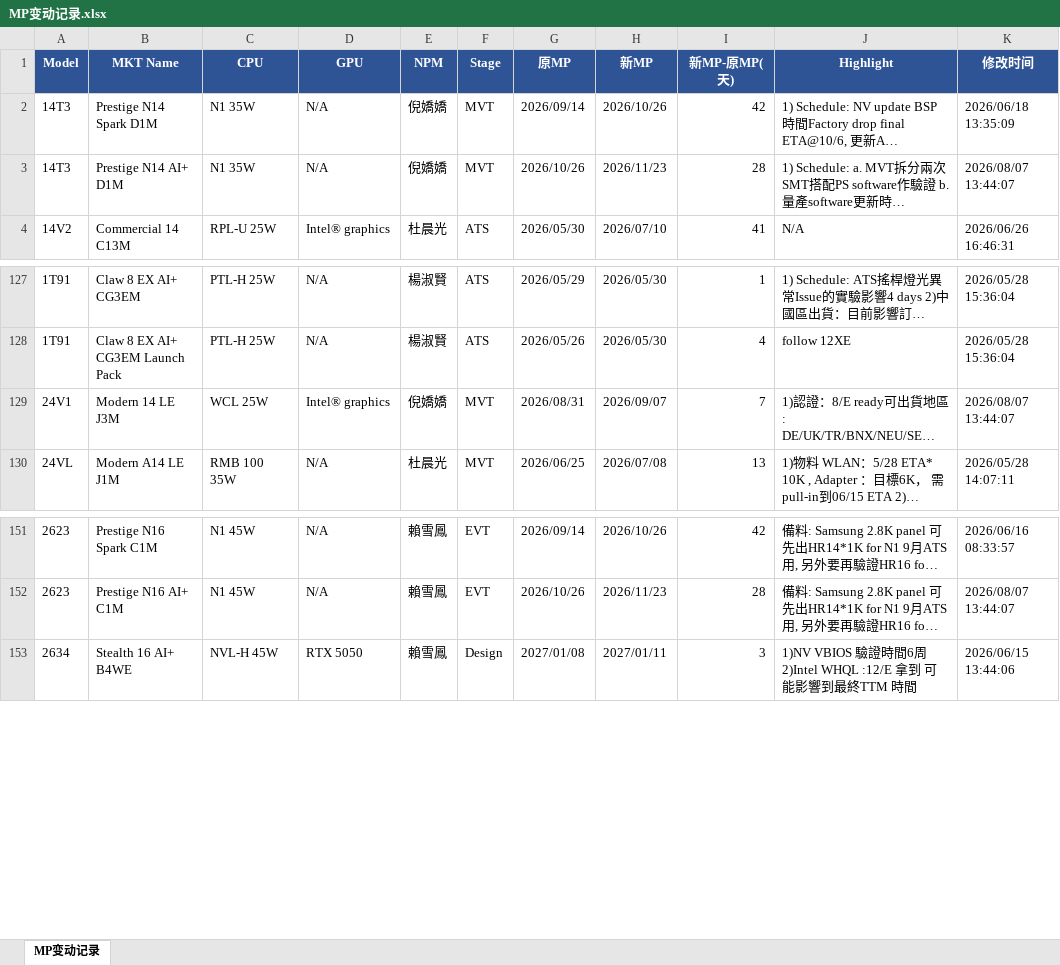
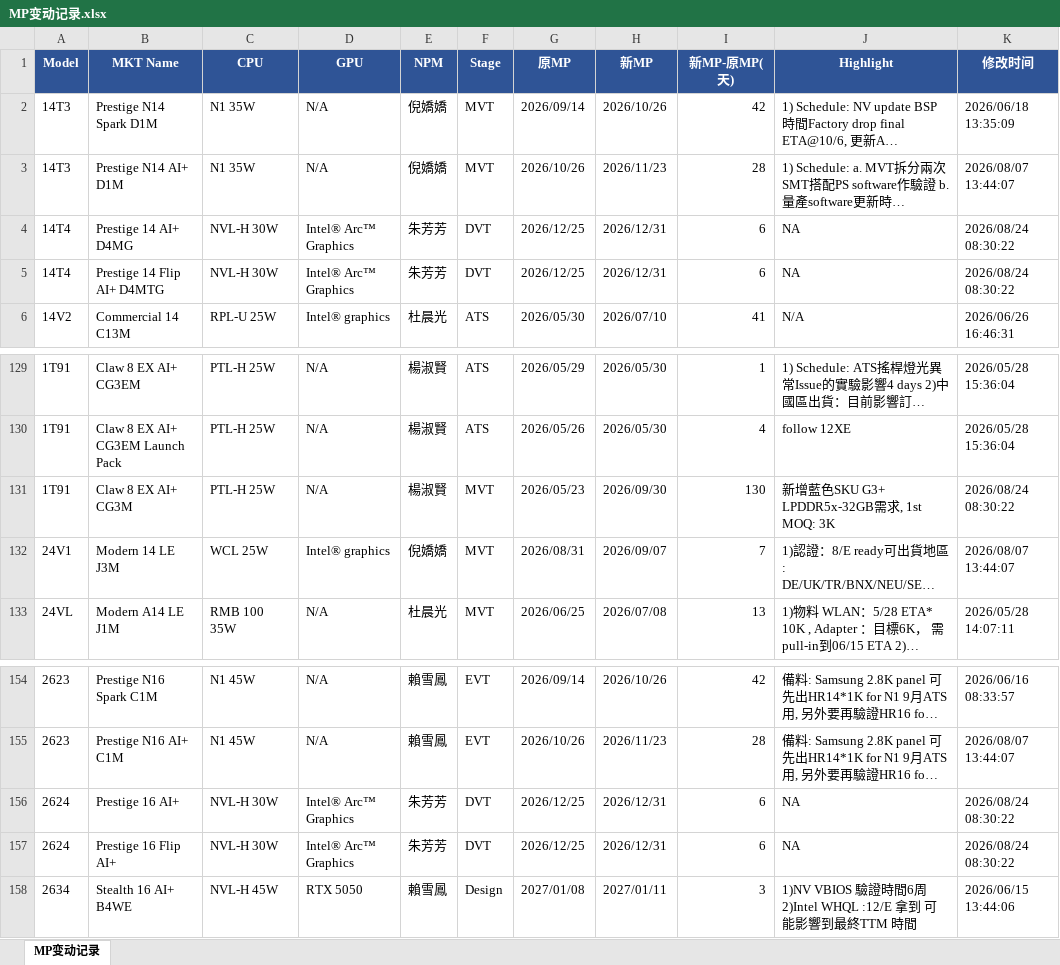
Before and after one commit to kabonka/npi-dashboard, an Excel workbook: MP变动记录.xlsx, sheet MP变动记录, drawn as a sheet; only a part is shown, gaps mark what is left out; long unchanged cells end in …; values as stored, in another font and other column widths than the file's, no borders; the diff names each change by its address in the sheet, - before the commit and + after, or states it on an @@ line.

```diff
--- a/MP变动记录.xlsx (sheet MP变动记录)
+++ b/MP变动记录.xlsx (sheet MP变动记录)
+row 4: 14T4 | Prestige 14 AI+ D4MG | NVL-H 30W | Intel® Arc™ Graphics | 朱芳芳 | DVT | 2026/12/25 | 2026/12/31 | 6 | NA | 2026/08/24 08:30:22
+row 5: 14T4 | Prestige 14 Flip AI+ D4MTG | NVL-H 30W | Intel® Arc™ Graphics | 朱芳芳 | DVT | 2026/12/25 | 2026/12/31 | 6 | NA | 2026/08/24 08:30:22
+row 131: 1T91 | Claw 8 EX AI+ CG3M | PTL-H 25W | N/A | 楊淑賢 | MVT | 2026/05/23 | 2026/09/30 | 130 | 新增藍色SKU G3+ LPDDR5x-32GB需求, 1st MOQ: 3K | 2026/08/24 08:30:22
+row 156: 2624 | Prestige 16 AI+ | NVL-H 30W | Intel® Arc™ Graphics | 朱芳芳 | DVT | 2026/12/25 | 2026/12/31 | 6 | NA | 2026/08/24 08:30:22
+row 157: 2624 | Prestige 16 Flip AI+ | NVL-H 30W | Intel® Arc™ Graphics | 朱芳芳 | DVT | 2026/12/25 | 2026/12/31 | 6 | NA | 2026/08/24 08:30:22
```
Also changed, not shown: npi_dashboard.xlsx, 4 other files.
